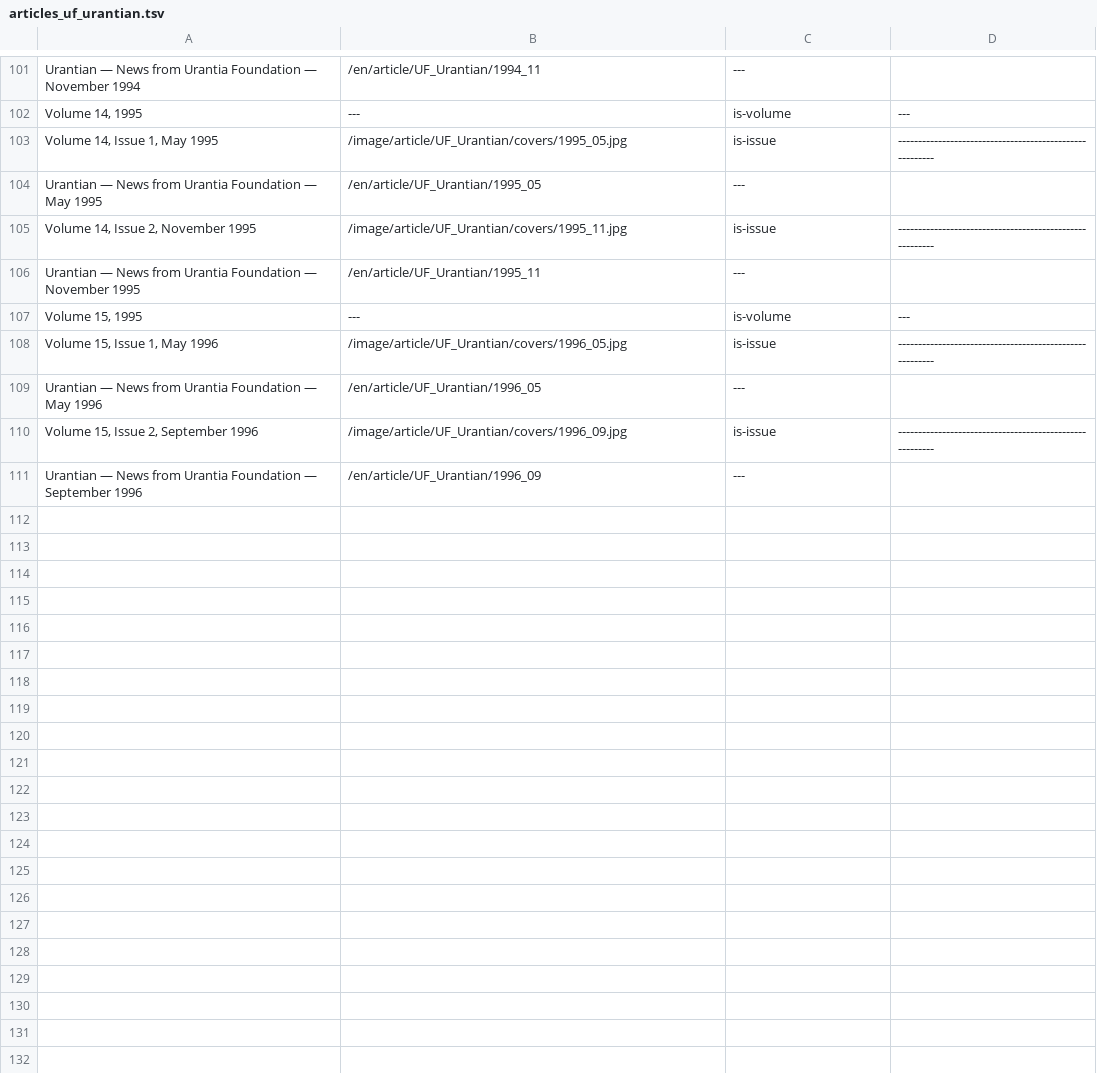
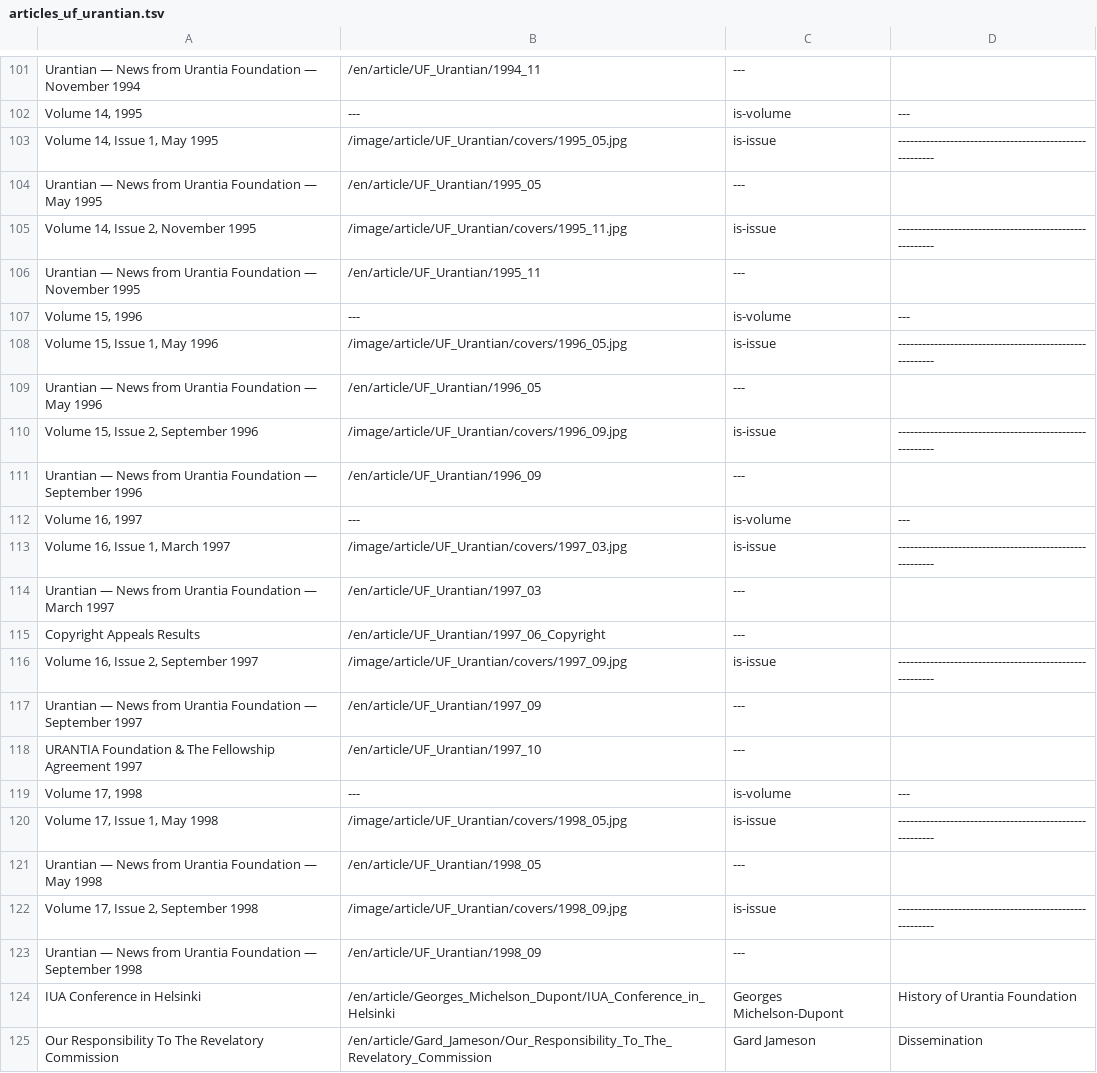
Before and after one commit to JanHerca/urantiapedia, a TSV file: input/txt/articles-en/articles_uf_urantian.tsv, drawn as a sheet; only a part is shown, gaps mark what is left out.

Commit message:
UF Urantian (in progress)

```diff
--- a/input/txt/articles-en/articles_uf_urantian.tsv
+++ b/input/txt/articles-en/articles_uf_urantian.tsv
@@ -106,3 +106,3 @@ Volume 14, Issue 2, November 1995	/image/article/UF_Urantian/covers/1995_11.jpg
 Urantian — News from Urantia Foundation — November 1995	/en/article/UF_Urantian/1995_11	---	
-Volume 15, 1995	---	is-volume	---
+Volume 15, 1996	---	is-volume	---
 Volume 15, Issue 1, May 1996	/image/article/UF_Urantian/covers/1996_05.jpg	is-issue	--------------------------------------------------------
@@ -111 +111,15 @@ Volume 15, Issue 2, September 1996	/image/article/UF_Urantian/covers/1996_09.jpg
 Urantian — News from Urantia Foundation — September 1996	/en/article/UF_Urantian/1996_09	---	
+Volume 16, 1997	---	is-volume	---
+Volume 16, Issue 1, March 1997	/image/article/UF_Urantian/covers/1997_03.jpg	is-issue	--------------------------------------------------------
+Urantian — News from Urantia Foundation — March 1997	/en/article/UF_Urantian/1997_03	---	
+Copyright Appeals Results	/en/article/UF_Urantian/1997_06_Copyright	---	
+Volume 16, Issue 2, September 1997	/image/article/UF_Urantian/covers/1997_09.jpg	is-issue	--------------------------------------------------------
+Urantian — News from Urantia Foundation — September 1997	/en/article/UF_Urantian/1997_09	---	
+URANTIA Foundation & The Fellowship Agreement 1997	/en/article/UF_Urantian/1997_10	---	
+Volume 17, 1998	---	is-volume	---
+Volume 17, Issue 1, May 1998	/image/article/UF_Urantian/covers/1998_05.jpg	is-issue	--------------------------------------------------------
+Urantian — News from Urantia Foundation — May 1998	/en/article/UF_Urantian/1998_05	---	
+Volume 17, Issue 2, September 1998	/image/article/UF_Urantian/covers/1998_09.jpg	is-issue	--------------------------------------------------------
+Urantian — News from Urantia Foundation — September 1998	/en/article/UF_Urantian/1998_09	---	
+IUA Conference in Helsinki	/en/article/Georges_Michelson_Dupont/IUA_Conference_in_Helsinki	Georges Michelson-Dupont	History of Urantia Foundation
+Our Responsibility To The Revelatory Commission	/en/article/Gard_Jameson/Our_Responsibility_To_The_Revelatory_Commission	Gard Jameson	Dissemination
```
Also changed, not shown: 22 other files.
